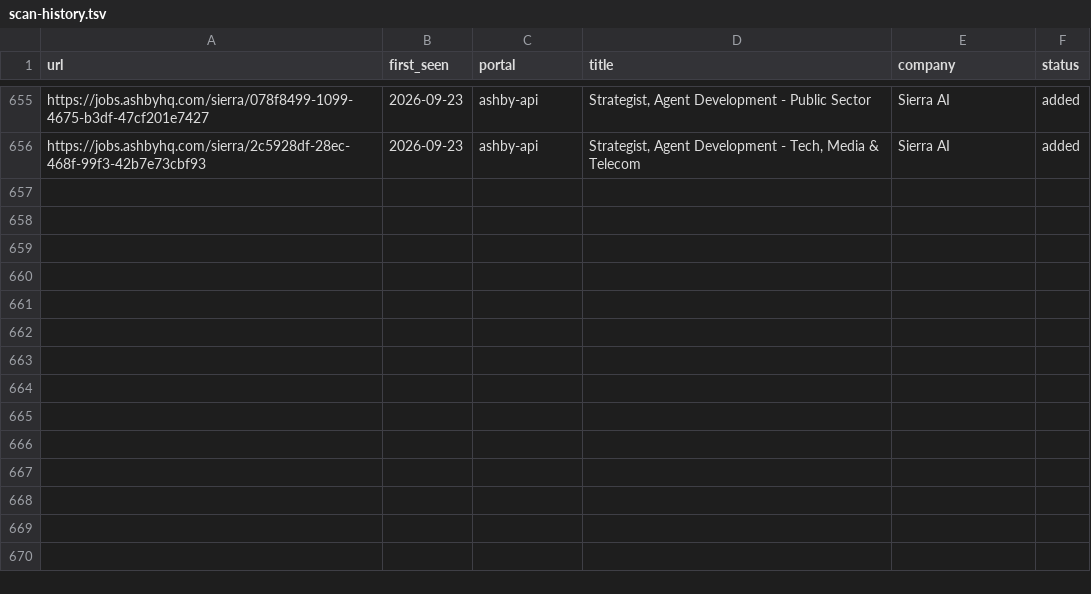
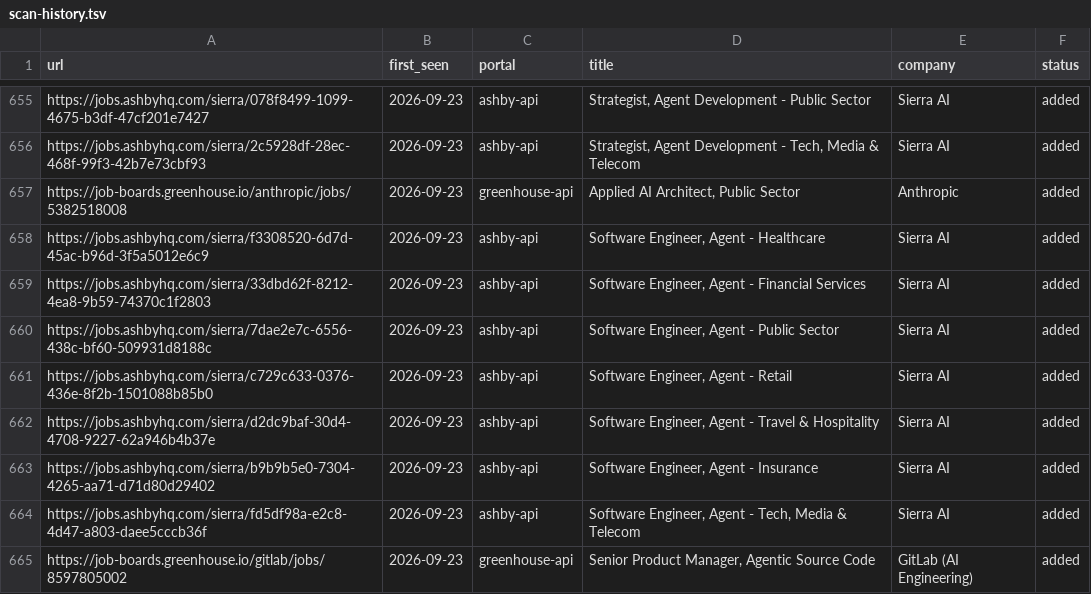
Before and after one commit to jayavardhan8907/AutomateJob, a TSV file: data/scan-history.tsv, drawn as a sheet; only a part is shown, gaps mark what is left out.

Commit message:
chore: auto-scan 2026-09-23

```diff
--- a/data/scan-history.tsv
+++ b/data/scan-history.tsv
@@ -656 +656,10 @@ https://jobs.ashbyhq.com/sierra/078f8499-1099-4675-b3df-47cf201e7427	2026-09-23
 https://jobs.ashbyhq.com/sierra/2c5928df-28ec-468f-99f3-42b7e73cbf93	2026-09-23	ashby-api	Strategist, Agent Development - Tech, Media & Telecom	Sierra AI	added
+https://job-boards.greenhouse.io/anthropic/jobs/5382518008	2026-09-23	greenhouse-api	Applied AI Architect, Public Sector 	Anthropic	added
+https://jobs.ashbyhq.com/sierra/f3308520-6d7d-45ac-b96d-3f5a5012e6c9	2026-09-23	ashby-api	Software Engineer, Agent - Healthcare	Sierra AI	added
+https://jobs.ashbyhq.com/sierra/33dbd62f-8212-4ea8-9b59-74370c1f2803	2026-09-23	ashby-api	Software Engineer, Agent - Financial Services	Sierra AI	added
+https://jobs.ashbyhq.com/sierra/7dae2e7c-6556-438c-bf60-509931d8188c	2026-09-23	ashby-api	Software Engineer, Agent - Public Sector	Sierra AI	added
+https://jobs.ashbyhq.com/sierra/c729c633-0376-436e-8f2b-1501088b85b0	2026-09-23	ashby-api	Software Engineer, Agent - Retail	Sierra AI	added
+https://jobs.ashbyhq.com/sierra/d2dc9baf-30d4-4708-9227-62a946b4b37e	2026-09-23	ashby-api	Software Engineer, Agent - Travel & Hospitality	Sierra AI	added
+https://jobs.ashbyhq.com/sierra/b9b9b5e0-7304-4265-aa71-d71d80d29402	2026-09-23	ashby-api	Software Engineer, Agent - Insurance	Sierra AI	added
+https://jobs.ashbyhq.com/sierra/fd5df98a-e2c8-4d47-a803-daee5cccb36f	2026-09-23	ashby-api	Software Engineer, Agent - Tech, Media & Telecom	Sierra AI	added
+https://job-boards.greenhouse.io/gitlab/jobs/8597805002	2026-09-23	greenhouse-api	Senior Product Manager, Agentic Source Code	GitLab (AI Engineering)	added
```
Also changed, not shown: 1 other file.
